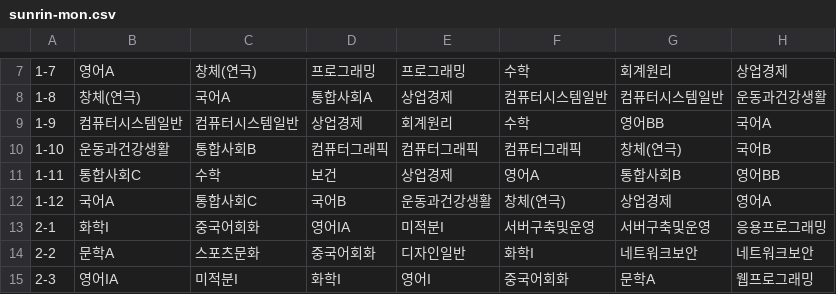
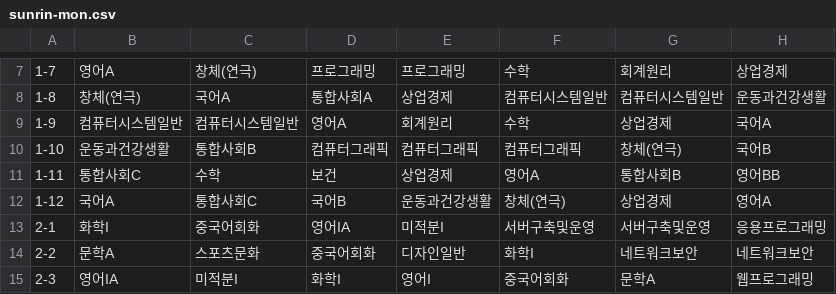
Before and after one commit to p1nkjelly/KakaoTalk_SunrinBOT, a CSV file: sunrin-mon.csv, drawn as a sheet; only a part is shown, gaps mark what is left out.

```diff
--- a/sunrin-mon.csv
+++ b/sunrin-mon.csv
@@ -8,3 +8,3 @@
 1-8,창체(연극),국어A,통합사회A,상업경제,컴퓨터시스템일반,컴퓨터시스템일반,운동과건강생활
-1-9,컴퓨터시스템일반,컴퓨터시스템일반,상업경제,회계원리,수학,영어BB,국어A
+1-9,컴퓨터시스템일반,컴퓨터시스템일반,영어A,회계원리,수학,상업경제,국어A
 1-10,운동과건강생활,통합사회B,컴퓨터그래픽,컴퓨터그래픽,컴퓨터그래픽,창체(연극),국어B
```
Also changed, not shown: sunrin-tue.csv, 29 other files.
